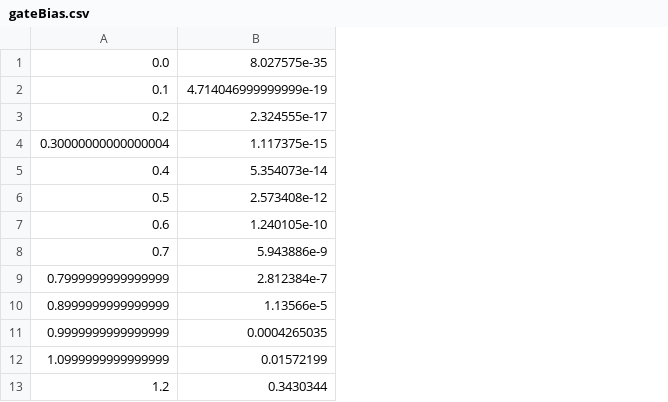
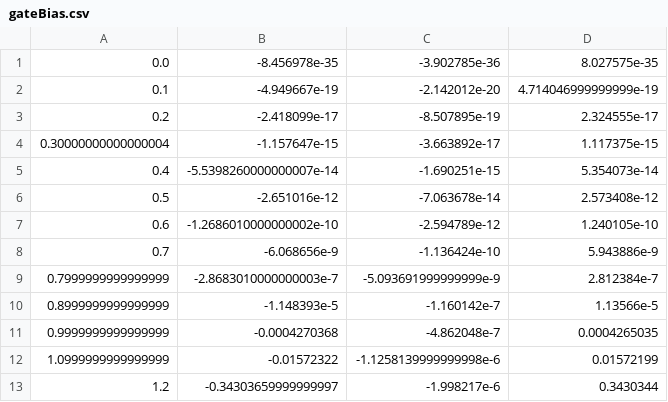
Before and after one commit to IanStafford/banjo-wombat, a CSV file: allNit/figures/gateBias.csv, drawn as a sheet; only a part is shown; the diff names each change by its address in the sheet, - before the commit and + after, or states it on an @@ line.

```diff
--- a/allNit/figures/gateBias.csv
+++ b/allNit/figures/gateBias.csv
+column B, rows 1-13: -8.456978e-35 | -4.949667e-19 | -2.418099e-17 | -1.157647e-15 | -5.5398260000000007e-14 | -2.651016e-12 | -1.2686010000000002e-10 | -6.068656e-9 | -2.8683010000000003e-7 | -1.148393e-5 | -0.0004270368 | -0.01572322 | -0.34303659999999997
+column C, rows 1-13: -3.902785e-36 | -2.142012e-20 | -8.507895e-19 | -3.663892e-17 | -1.690251e-15 | -7.063678e-14 | -2.594789e-12 | -1.136424e-10 | -5.093691999999999e-9 | -1.160142e-7 | -4.862048e-7 | -1.1258139999999998e-6 | -1.998217e-6
```
Also changed, not shown: 7 other files.
